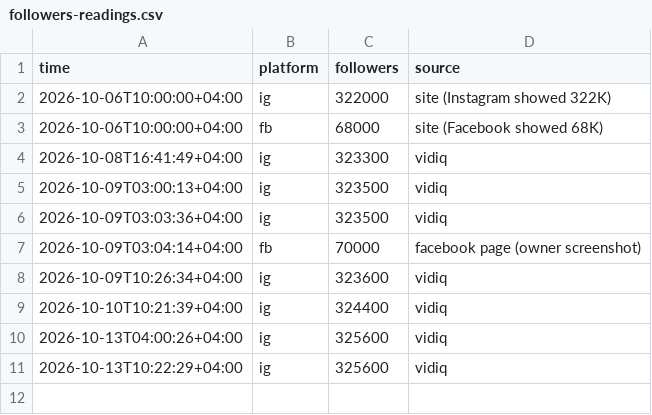
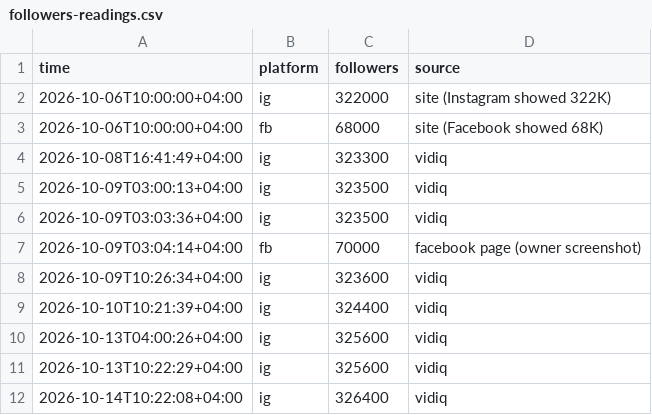
Before and after one commit to bornaxahadi/farnaz-sadeghian, a CSV file: seo/data/followers-readings.csv, drawn as a sheet; the diff names each change by its address in the sheet, - before the commit and + after, or states it on an @@ line.

```diff
--- a/seo/data/followers-readings.csv
+++ b/seo/data/followers-readings.csv
+row 12: 2026-10-14T10:22:08+04:00 | ig | 326400 | vidiq
```
Also changed, not shown: seo/data/followers-history.csv, 15 other files.
